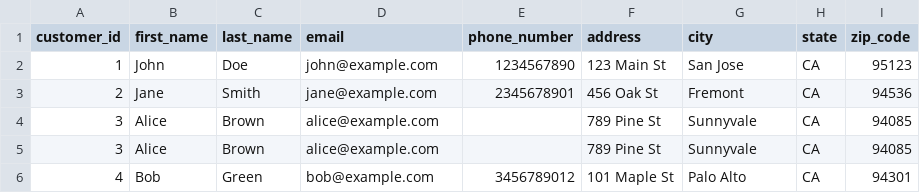
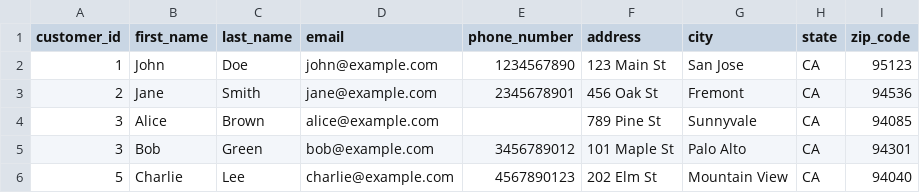
Before and after one commit to veenareddy514/ETL_Test_Automation, a CSV file: customer_src.csv, drawn as a sheet.

```diff
--- a/customer_src.csv
+++ b/customer_src.csv
@@ -4,3 +4,3 @@ customer_id,first_name,last_name,email,phone_number,address,city,state,zip_code
 3,Alice,Brown,alice@example.com,,789 Pine St,Sunnyvale,CA,94085
-3,Alice,Brown,alice@example.com,,789 Pine St,Sunnyvale,CA,94085
-4,Bob,Green,bob@example.com,3456789012,101 Maple St,Palo Alto,CA,94301
+3,Bob,Green,bob@example.com,3456789012,101 Maple St,Palo Alto,CA,94301
+5,Charlie,Lee,charlie@example.com,4567890123,202 Elm St,Mountain View,CA,94040
```
Also changed, not shown: 8 other files.
